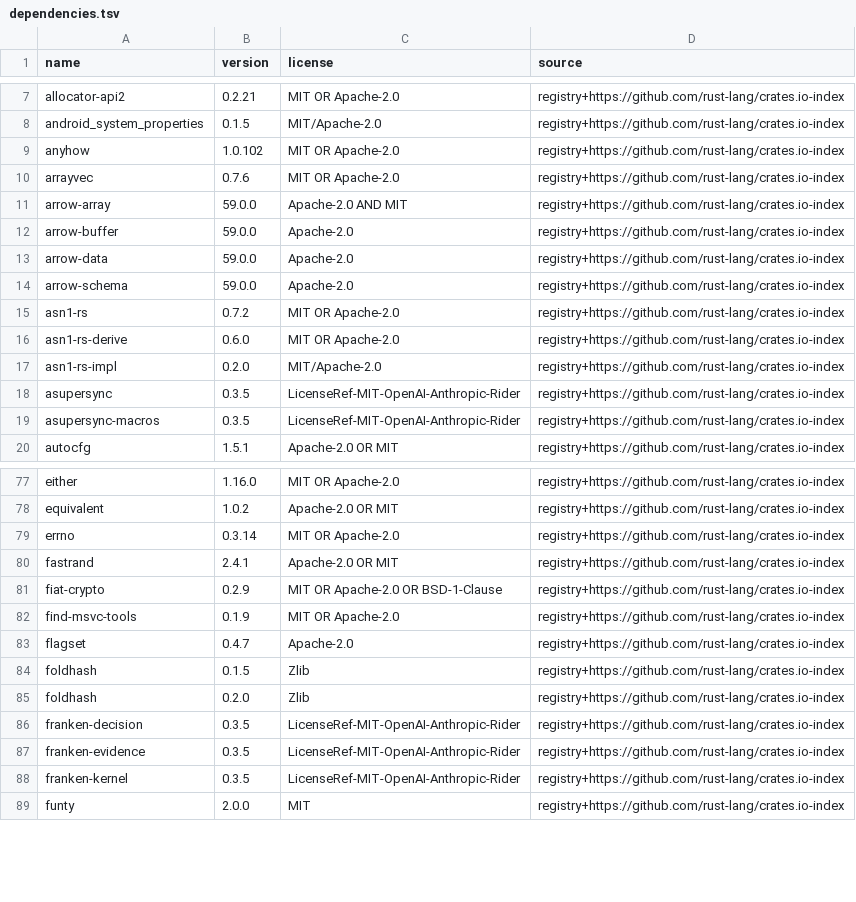
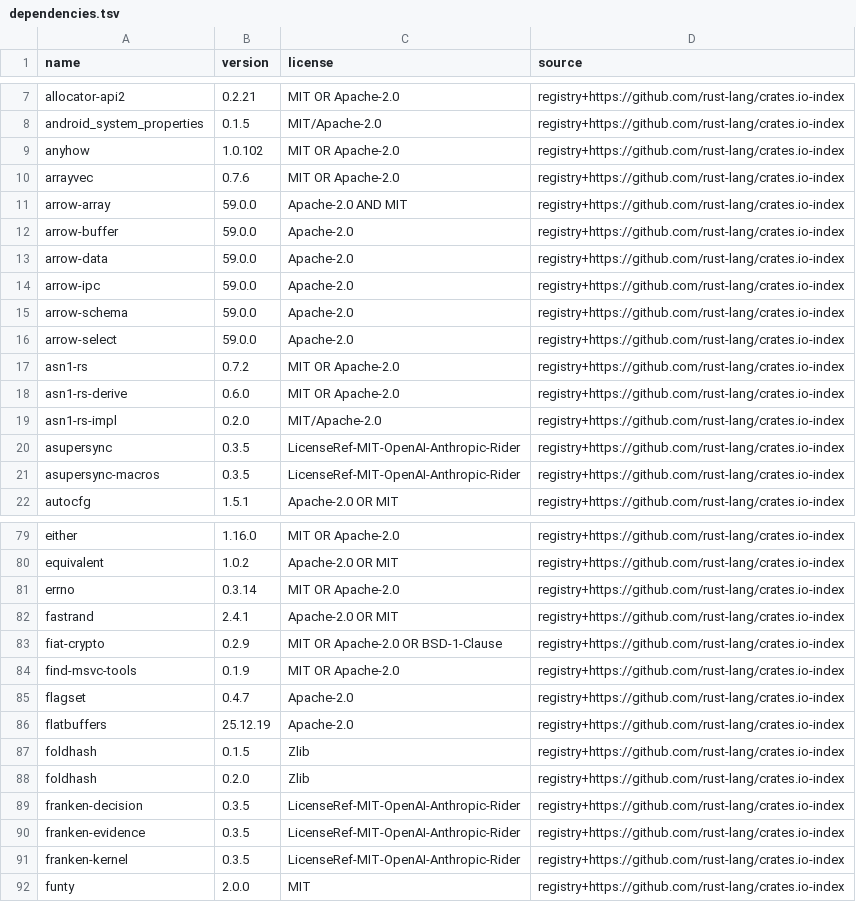
Before and after one commit to MuhDur/rust-oracledb, a TSV file: docs/provenance/dependencies.tsv, drawn as a sheet; only a part is shown, gaps mark what is left out; the diff names each change by its address in the sheet, - before the commit and + after, or states it on an @@ line.

Commit message:
chore(provenance): regenerate SBOM + dep/action inventory for 0.8.3 arrow deps
The arrow work (0mk/etib.6 columnar+interval) added crates to the published
closure (309 components); regenerate docs/provenance/{cyclonedx.json,
dependencies.tsv,github-actions.tsv} so the Required workflow's gen_sbom.sh
--check drift gate passes. Deterministic (no timestamp/serial).

```diff
--- a/docs/provenance/dependencies.tsv
+++ b/docs/provenance/dependencies.tsv
+row 14: arrow-ipc | 59.0.0 | Apache-2.0 | registry+https://github.com/rust-lang/crates.io-index
+row 16: arrow-select | 59.0.0 | Apache-2.0 | registry+https://github.com/rust-lang/crates.io-index
+row 86: flatbuffers | 25.12.19 | Apache-2.0 | registry+https://github.com/rust-lang/crates.io-index
```
Also changed, not shown: 1 other file.
